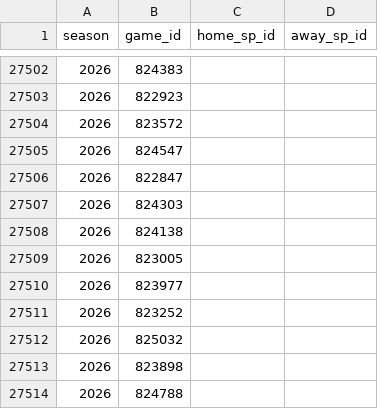
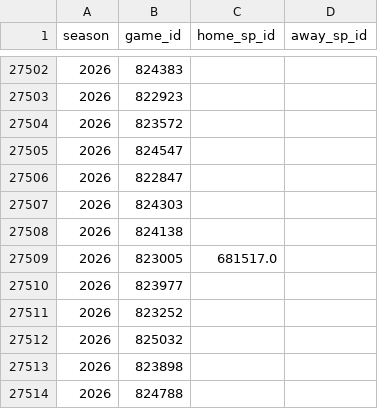
Before and after one commit to JarvisLee511/mlb-playoff-predictor-2026, a CSV file: data/probables.csv, drawn as a sheet; only a part is shown, gaps mark what is left out; the diff covers the shown part only.

```diff
--- a/data/probables.csv
+++ b/data/probables.csv
@@ -27508,3 +27508,3 @@ season,game_id,home_sp_id,away_sp_id
 2026,824138,,
-2026,823005,,
+2026,823005,681517.0,
 2026,823977,,
```
Also changed, not shown: 9 edited cells elsewhere in this file, data/predictions_log.csv, outputs/calibration.csv, 11 other files.
